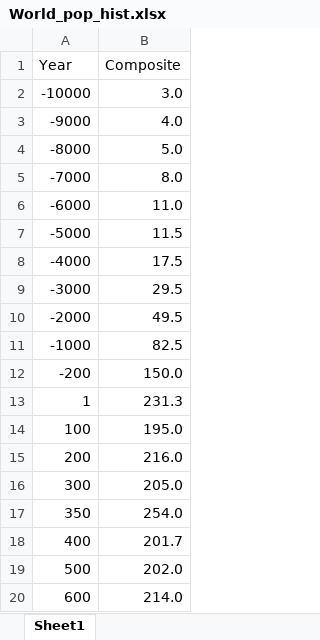
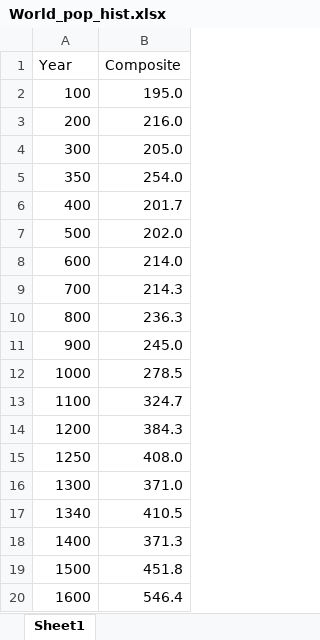
Before and after one commit to MAugspurger/ModSimPy_MAugs, an Excel workbook: Images_and_Data/Data/World_pop_hist.xlsx, sheet Sheet1, drawn as a sheet; only a part is shown; the shorter side is filled out with more unchanged rows; values as stored, in another font and other column widths than the file's, no borders; the diff names each change by its address in the sheet, - before the commit and + after, or states it on an @@ line.

Commit message:
Add files via upload

```diff
--- a/Images_and_Data/Data/World_pop_hist.xlsx (sheet Sheet1)
+++ b/Images_and_Data/Data/World_pop_hist.xlsx (sheet Sheet1)
-row 2: -10000 | 3.0
-row 3: -9000 | 4.0
-row 4: -8000 | 5.0
-row 5: -7000 | 8.0
-row 6: -6000 | 11.0
-row 7: -5000 | 11.5
-row 8: -4000 | 17.5
-row 9: -3000 | 29.5
-row 10: -2000 | 49.5
-row 11: -1000 | 82.5
-row 12: -200 | 150.0
-row 13: 1 | 231.3
```
